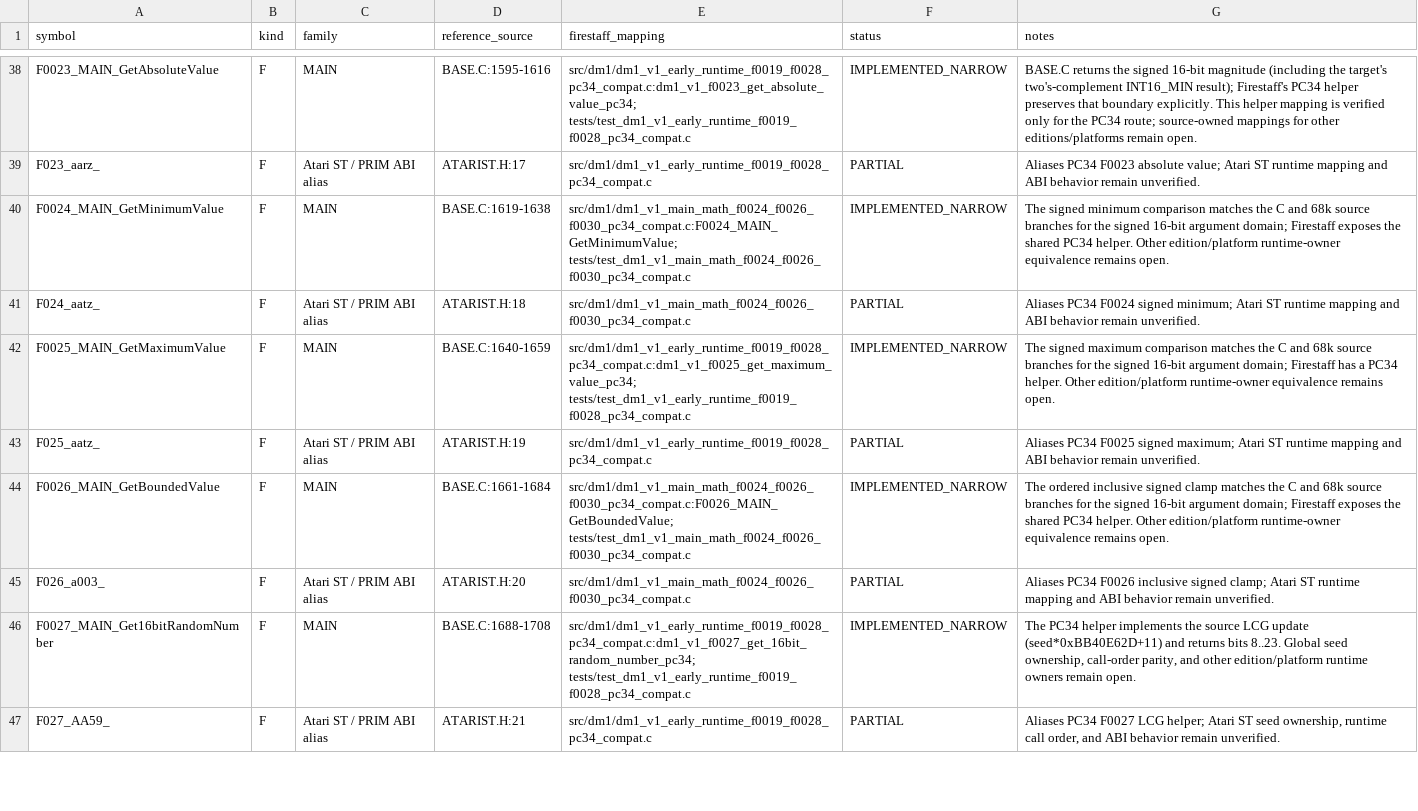
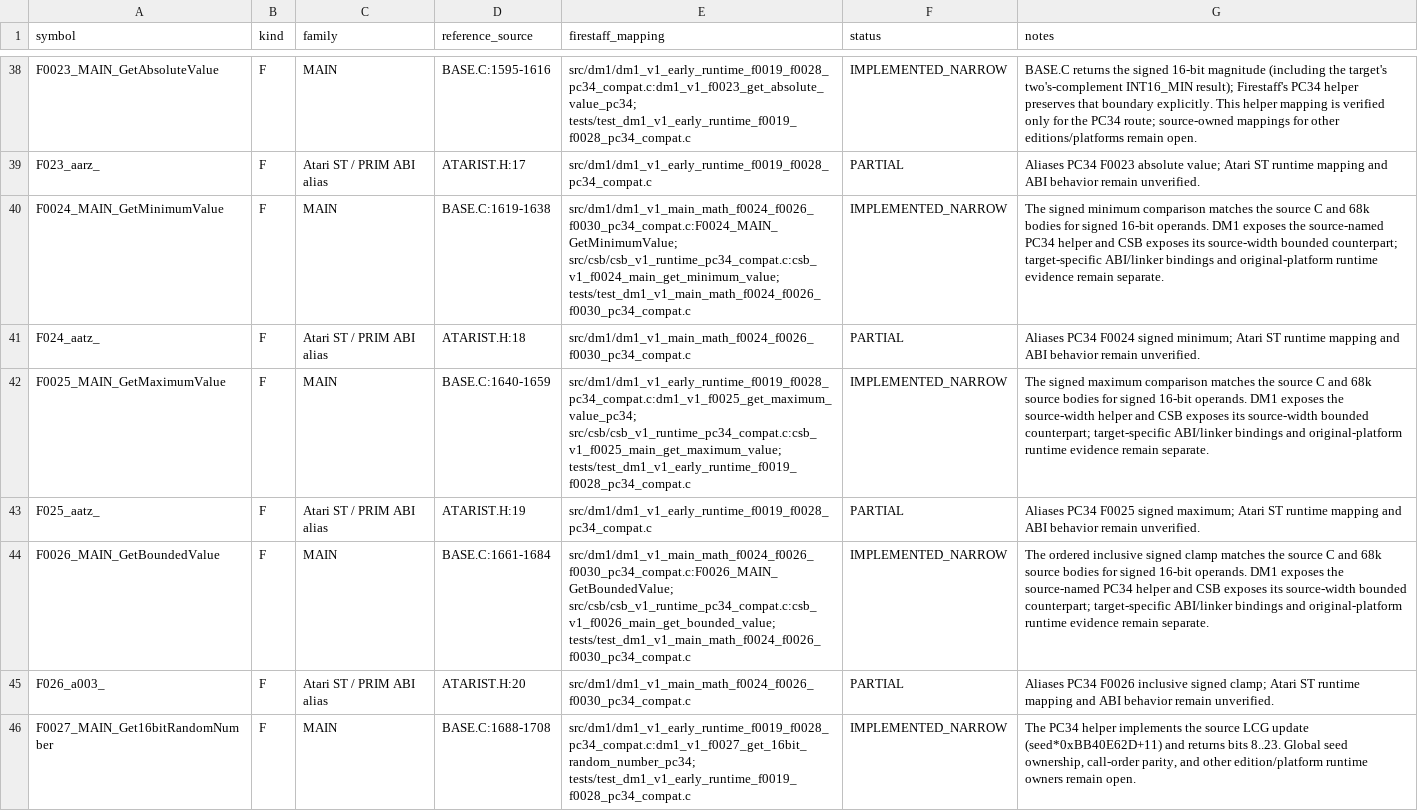
Before and after one commit to yeager/firestaff, a TSV file: docs/reference/audits/REDMCSB_CALLABLE_SYMBOL_FULL_AUDIT.tsv, drawn as a sheet; only a part is shown, gaps mark what is left out; the shorter side is filled out with more unchanged rows.

```diff
--- a/docs/reference/audits/REDMCSB_CALLABLE_SYMBOL_FULL_AUDIT.tsv
+++ b/docs/reference/audits/REDMCSB_CALLABLE_SYMBOL_FULL_AUDIT.tsv
@@ -39,7 +39,7 @@ F0023_MAIN_GetAbsoluteValue	F	MAIN	BASE.C:1595-1616	src/dm1/dm1_v1_early_runtime
 F023_aarz_	F	Atari ST / PRIM ABI alias	ATARIST.H:17	src/dm1/dm1_v1_early_runtime_f0019_f0028_pc34_compat.c	PARTIAL	Aliases PC34 F0023 absolute value; Atari ST runtime mapping and ABI behavior remain unverified.
-F0024_MAIN_GetMinimumValue	F	MAIN	BASE.C:1619-1638	src/dm1/dm1_v1_main_math_f0024_f0026_f0030_pc34_compat.c:F0024_MAIN_GetMinimumValue; tests/test_dm1_v1_main_math_f0024_f0026_f0030_pc34_compat.c	IMPLEMENTED_NARROW	The signed minimum comparison matches the C and 68k source branches for the signed 16-bit argument domain; Firestaff exposes the shared PC34 helper. Other edition/platform runtime-owner equivalence remains open.
+F0024_MAIN_GetMinimumValue	F	MAIN	BASE.C:1619-1638	src/dm1/dm1_v1_main_math_f0024_f0026_f0030_pc34_compat.c:F0024_MAIN_GetMinimumValue; src/csb/csb_v1_runtime_pc34_compat.c:csb_v1_f0024_main_get_minimum_value; tests/test_dm1_v1_main_math_f0024_f0026_f0030_pc34_compat.c	IMPLEMENTED_NARROW	The signed minimum comparison matches the source C and 68k bodies for signed 16-bit operands. DM1 exposes the source-named PC34 helper and CSB exposes its source-width bounded counterpart; target-specific ABI/linker bindings and original-platform runtime evidence remain separate.
 F024_aatz_	F	Atari ST / PRIM ABI alias	ATARIST.H:18	src/dm1/dm1_v1_main_math_f0024_f0026_f0030_pc34_compat.c	PARTIAL	Aliases PC34 F0024 signed minimum; Atari ST runtime mapping and ABI behavior remain unverified.
-F0025_MAIN_GetMaximumValue	F	MAIN	BASE.C:1640-1659	src/dm1/dm1_v1_early_runtime_f0019_f0028_pc34_compat.c:dm1_v1_f0025_get_maximum_value_pc34; tests/test_dm1_v1_early_runtime_f0019_f0028_pc34_compat.c	IMPLEMENTED_NARROW	The signed maximum comparison matches the C and 68k source branches for the signed 16-bit argument domain; Firestaff has a PC34 helper. Other edition/platform runtime-owner equivalence remains open.
+F0025_MAIN_GetMaximumValue	F	MAIN	BASE.C:1640-1659	src/dm1/dm1_v1_early_runtime_f0019_f0028_pc34_compat.c:dm1_v1_f0025_get_maximum_value_pc34; src/csb/csb_v1_runtime_pc34_compat.c:csb_v1_f0025_main_get_maximum_value; tests/test_dm1_v1_early_runtime_f0019_f0028_pc34_compat.c	IMPLEMENTED_NARROW	The signed maximum comparison matches the source C and 68k source bodies for signed 16-bit operands. DM1 exposes the source-width helper and CSB exposes its source-width bounded counterpart; target-specific ABI/linker bindings and original-platform runtime evidence remain separate.
 F025_aatz_	F	Atari ST / PRIM ABI alias	ATARIST.H:19	src/dm1/dm1_v1_early_runtime_f0019_f0028_pc34_compat.c	PARTIAL	Aliases PC34 F0025 signed maximum; Atari ST runtime mapping and ABI behavior remain unverified.
-F0026_MAIN_GetBoundedValue	F	MAIN	BASE.C:1661-1684	src/dm1/dm1_v1_main_math_f0024_f0026_f0030_pc34_compat.c:F0026_MAIN_GetBoundedValue; tests/test_dm1_v1_main_math_f0024_f0026_f0030_pc34_compat.c	IMPLEMENTED_NARROW	The ordered inclusive signed clamp matches the C and 68k source branches for the signed 16-bit argument domain; Firestaff exposes the shared PC34 helper. Other edition/platform runtime-owner equivalence remains open.
+F0026_MAIN_GetBoundedValue	F	MAIN	BASE.C:1661-1684	src/dm1/dm1_v1_main_math_f0024_f0026_f0030_pc34_compat.c:F0026_MAIN_GetBoundedValue; src/csb/csb_v1_runtime_pc34_compat.c:csb_v1_f0026_main_get_bounded_value; tests/test_dm1_v1_main_math_f0024_f0026_f0030_pc34_compat.c	IMPLEMENTED_NARROW	The ordered inclusive signed clamp matches the source C and 68k source bodies for signed 16-bit operands. DM1 exposes the source-named PC34 helper and CSB exposes its source-width bounded counterpart; target-specific ABI/linker bindings and original-platform runtime evidence remain separate.
 F026_a003_	F	Atari ST / PRIM ABI alias	ATARIST.H:20	src/dm1/dm1_v1_main_math_f0024_f0026_f0030_pc34_compat.c	PARTIAL	Aliases PC34 F0026 inclusive signed clamp; Atari ST runtime mapping and ABI behavior remain unverified.
```
Also changed, not shown: docs/reference/audits/SYMBOL_DISPOSITIONS.tsv, 5 other files.
